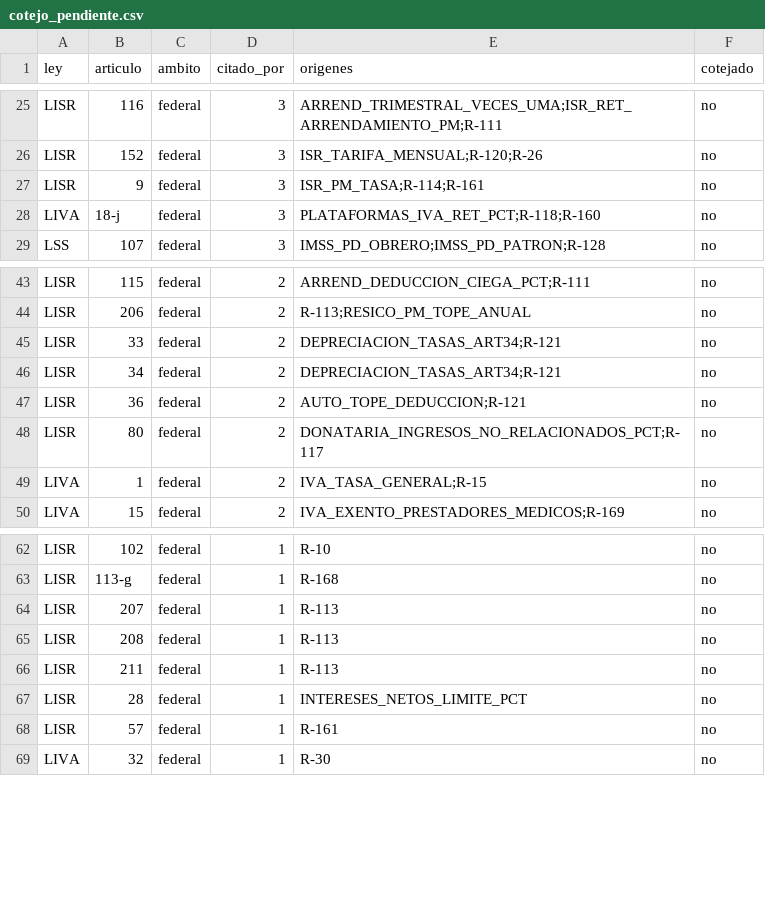
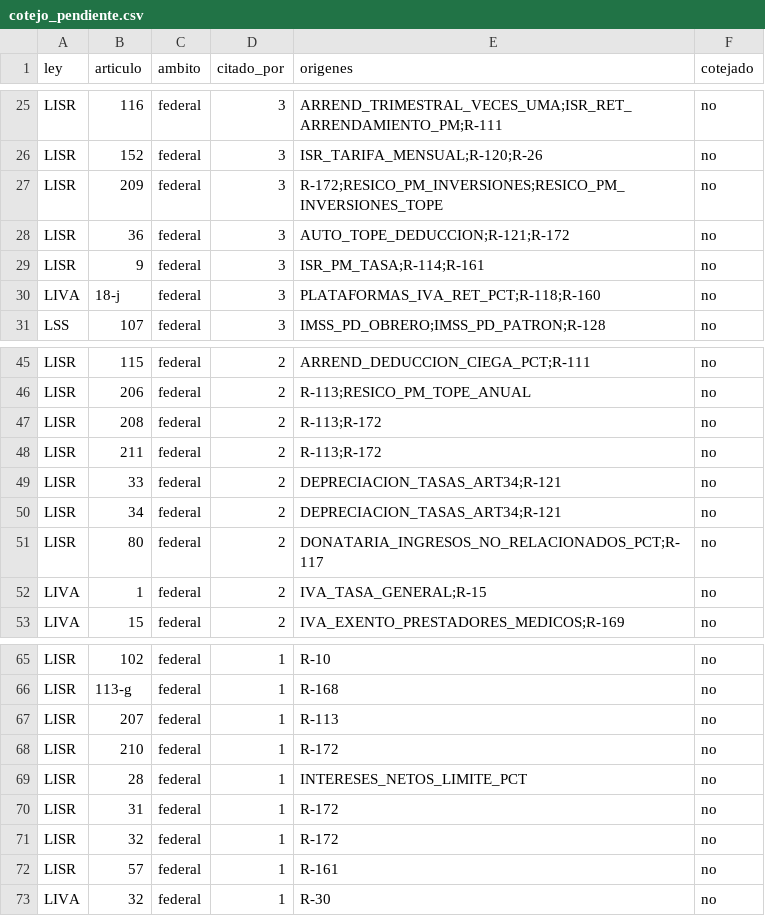
Before and after one commit to Erickddp/inteligencia-mx, a CSV file: datos_abiertos/cotejo_pendiente.csv, drawn as a sheet; only a part is shown, gaps mark what is left out.

```diff
--- a/datos_abiertos/cotejo_pendiente.csv
+++ b/datos_abiertos/cotejo_pendiente.csv
@@ -26,2 +26,4 @@ LISR,116,federal,3,ARREND_TRIMESTRAL_VECES_UMA;ISR_RET_ARRENDAMIENTO_PM;R-111,no
 LISR,152,federal,3,ISR_TARIFA_MENSUAL;R-120;R-26,no
+LISR,209,federal,3,R-172;RESICO_PM_INVERSIONES;RESICO_PM_INVERSIONES_TOPE,no
+LISR,36,federal,3,AUTO_TOPE_DEDUCCION;R-121;R-172,no
 LISR,9,federal,3,ISR_PM_TASA;R-114;R-161,no
@@ -44,5 +46,6 @@ LISR,115,federal,2,ARREND_DEDUCCION_CIEGA_PCT;R-111,no
 LISR,206,federal,2,R-113;RESICO_PM_TOPE_ANUAL,no
+LISR,208,federal,2,R-113;R-172,no
+LISR,211,federal,2,R-113;R-172,no
 LISR,33,federal,2,DEPRECIACION_TASAS_ART34;R-121,no
 LISR,34,federal,2,DEPRECIACION_TASAS_ART34;R-121,no
-LISR,36,federal,2,AUTO_TOPE_DEDUCCION;R-121,no
 LISR,80,federal,2,DONATARIA_INGRESOS_NO_RELACIONADOS_PCT;R-117,no
@@ -64,5 +67,6 @@ LISR,113-g,federal,1,R-168,no
 LISR,207,federal,1,R-113,no
-LISR,208,federal,1,R-113,no
-LISR,211,federal,1,R-113,no
+LISR,210,federal,1,R-172,no
 LISR,28,federal,1,INTERESES_NETOS_LIMITE_PCT,no
+LISR,31,federal,1,R-172,no
+LISR,32,federal,1,R-172,no
 LISR,57,federal,1,R-161,no
```
Also changed, not shown: datos_abiertos/citas.csv, datos_abiertos/parametros.csv, 5 other files.
